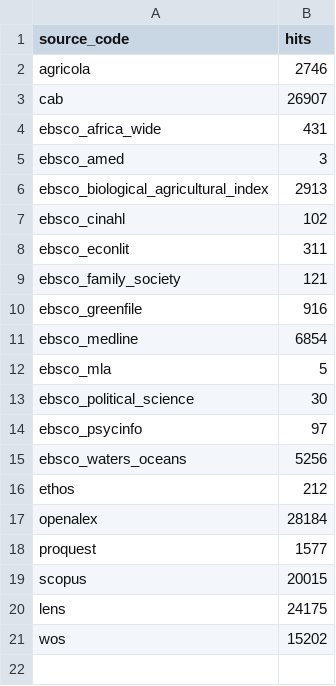
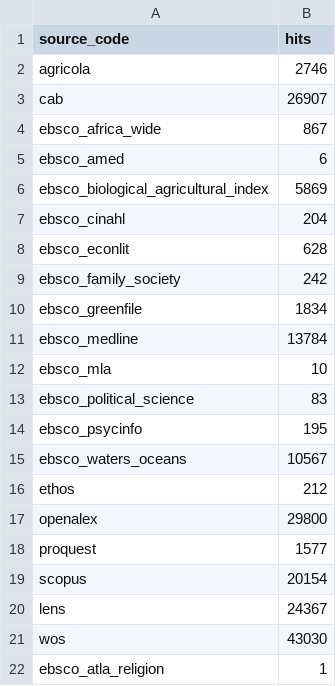
Before and after one commit to thesalmonandthetomato/LivingEvidenceMap, a CSV file: docs/reporting/workflow_09_inputs/current/w00_database_search_hits.csv, drawn as a sheet; the diff names each change by its address in the sheet, - before the commit and + after, or states it on an @@ line.

```diff
--- a/docs/reporting/workflow_09_inputs/current/w00_database_search_hits.csv
+++ b/docs/reporting/workflow_09_inputs/current/w00_database_search_hits.csv
-B4 (hits): 431
+B4 (hits): 867
-B5 (hits): 3
+B5 (hits): 6
-B6 (hits): 2913
+B6 (hits): 5869
-B7 (hits): 102
+B7 (hits): 204
-B8 (hits): 311
+B8 (hits): 628
-B9 (hits): 121
+B9 (hits): 242
-B10 (hits): 916
+B10 (hits): 1834
-B11 (hits): 6854
+B11 (hits): 13784
-B12 (hits): 5
+B12 (hits): 10
-B13 (hits): 30
+B13 (hits): 83
-B14 (hits): 97
+B14 (hits): 195
-B15 (hits): 5256
+B15 (hits): 10567
-B17 (hits): 28184
+B17 (hits): 29800
-B19 (hits): 20015
+B19 (hits): 20154
-B20 (hits): 24175
+B20 (hits): 24367
-B21 (hits): 15202
+B21 (hits): 43030
+row 22: ebsco_atla_religion | 1
```
Also changed, not shown: 3 other files.
